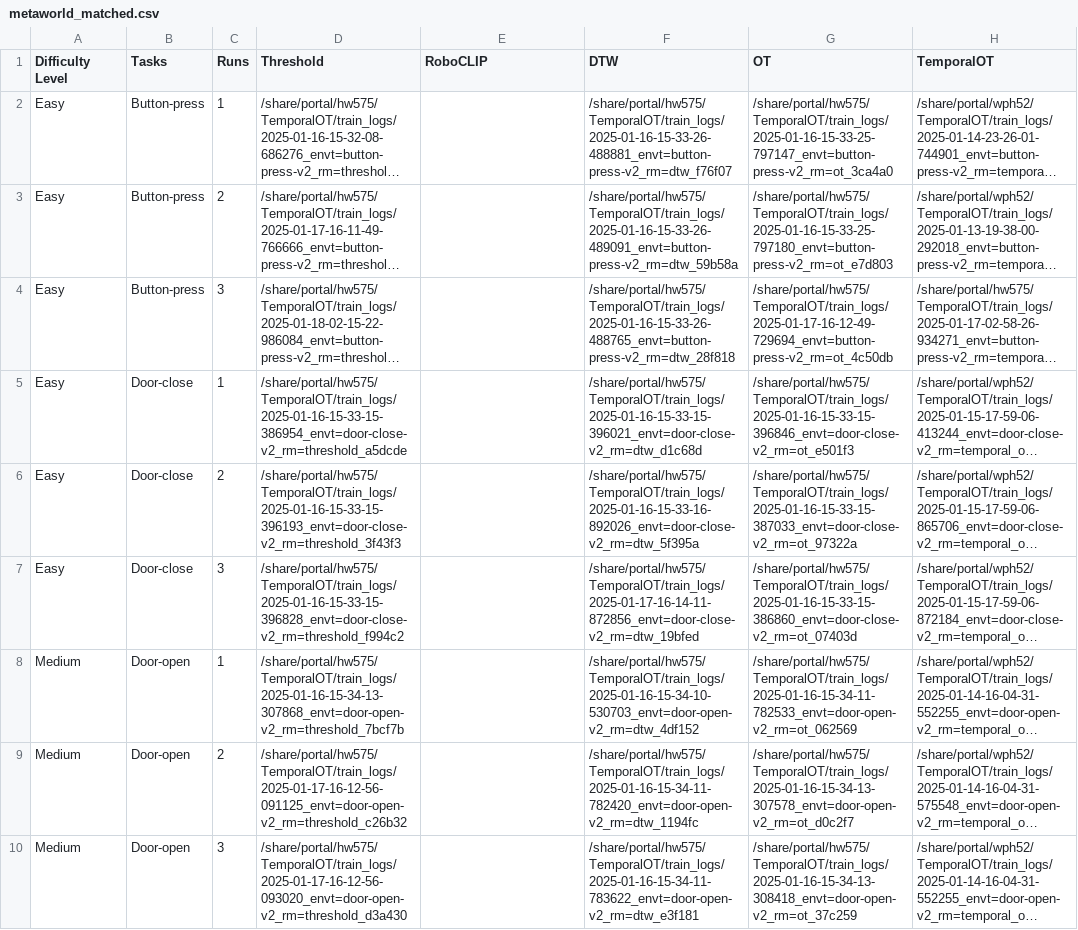
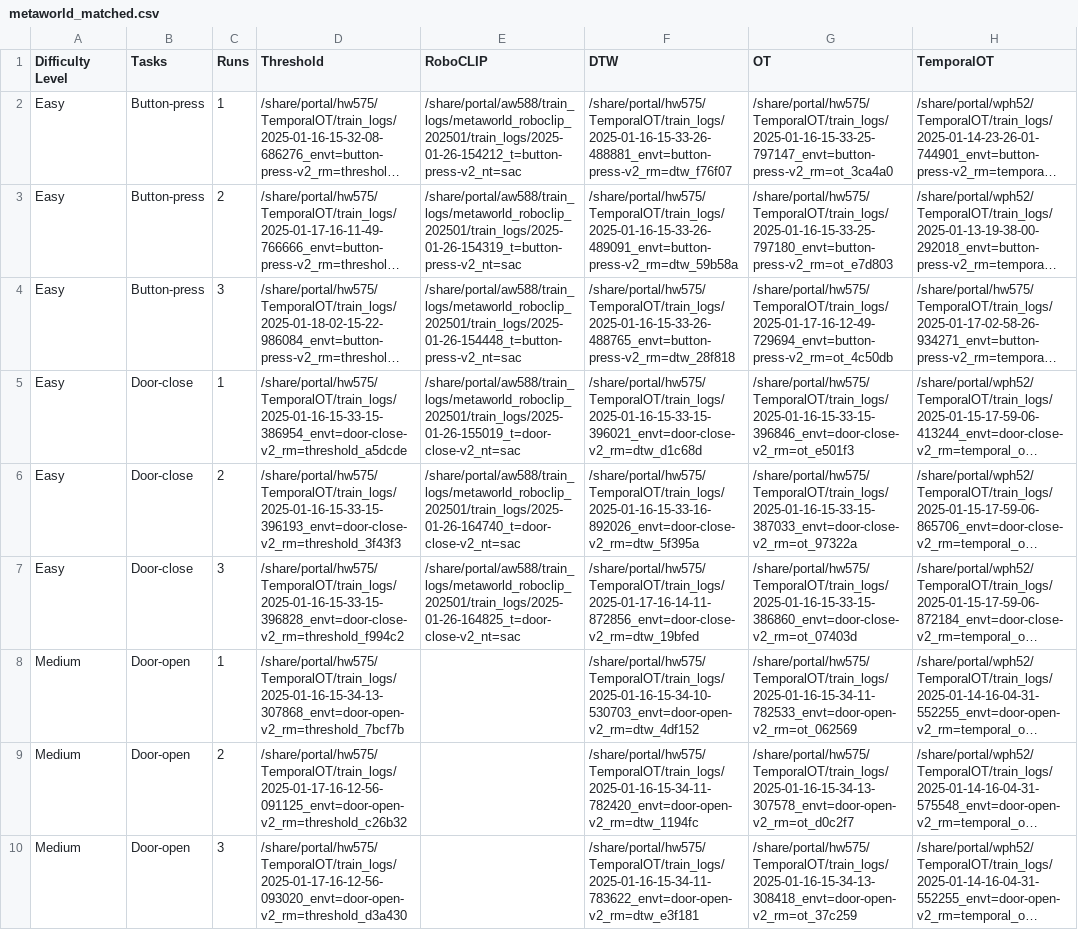
Before and after one commit to willh003/TemporalOT, a CSV file: eval/eval_path_csv/metaworld_matched.csv, drawn as a sheet; only a part is shown; long unchanged cells end in …; the diff names each change by its address in the sheet, - before the commit and + after, or states it on an @@ line.

```diff
--- a/eval/eval_path_csv/metaworld_matched.csv
+++ b/eval/eval_path_csv/metaworld_matched.csv
-E2 (RoboCLIP): (empty)
+E2 (RoboCLIP): /share/portal/aw588/train_logs/metaworld_roboclip_202501/train_logs/2025-01-26-154212_t=button-press-v2_nt=sac
-E3 (RoboCLIP): (empty)
+E3 (RoboCLIP): /share/portal/aw588/train_logs/metaworld_roboclip_202501/train_logs/2025-01-26-154319_t=button-press-v2_nt=sac
-E4 (RoboCLIP): (empty)
+E4 (RoboCLIP): /share/portal/aw588/train_logs/metaworld_roboclip_202501/train_logs/2025-01-26-154448_t=button-press-v2_nt=sac
-E5 (RoboCLIP): (empty)
+E5 (RoboCLIP): /share/portal/aw588/train_logs/metaworld_roboclip_202501/train_logs/2025-01-26-155019_t=door-close-v2_nt=sac
-E6 (RoboCLIP): (empty)
+E6 (RoboCLIP): /share/portal/aw588/train_logs/metaworld_roboclip_202501/train_logs/2025-01-26-164740_t=door-close-v2_nt=sac
-E7 (RoboCLIP): (empty)
+E7 (RoboCLIP): /share/portal/aw588/train_logs/metaworld_roboclip_202501/train_logs/2025-01-26-164825_t=door-close-v2_nt=sac
```
Also changed, not shown: eval/eval_agg_results/metaworld_matched_agg_result.csv, eval/eval_agg_results/metaworld_random_fast_mismatched_agg_result.csv, 27 other files.
